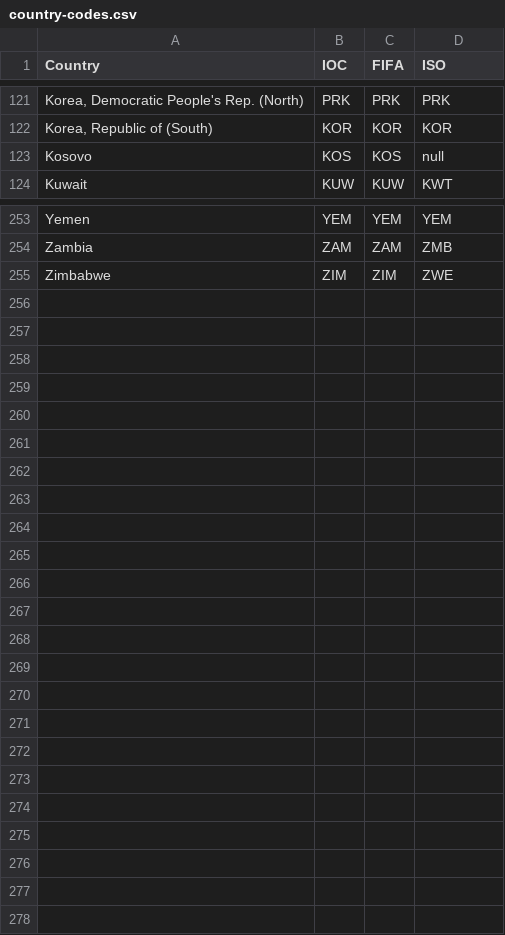
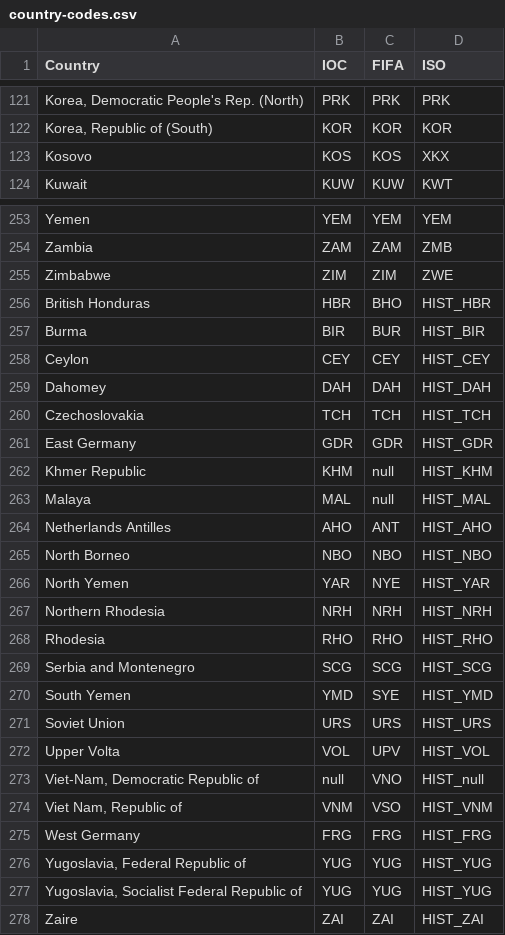
Before and after one commit to torchipeppo/InfInt-project, a CSV file: source-data/sup/country-codes.csv, drawn as a sheet; only a part is shown, gaps mark what is left out.

Commit message:
Implement 1st batch, add Kosovo & hist. countries
First batch of integration implemented in unaries.etl.xml

```diff
--- a/source-data/sup/country-codes.csv
+++ b/source-data/sup/country-codes.csv
@@ -122,3 +122,3 @@
 "Korea, Republic of (South)","KOR","KOR","KOR"
-"Kosovo","KOS","KOS","null"
+"Kosovo","KOS","KOS","XKX"
 "Kuwait","KUW","KUW","KWT"
@@ -255 +255,24 @@
 "Zimbabwe","ZIM","ZIM","ZWE"
+"British Honduras","HBR","BHO","HIST_HBR"
+"Burma","BIR","BUR","HIST_BIR"
+"Ceylon","CEY","CEY","HIST_CEY"
+"Dahomey","DAH","DAH","HIST_DAH"
+"Czechoslovakia","TCH","TCH","HIST_TCH"
+"East Germany","GDR","GDR","HIST_GDR"
+"Khmer Republic","KHM","null","HIST_KHM"
+"Malaya","MAL","null","HIST_MAL"
+"Netherlands Antilles","AHO","ANT","HIST_AHO"
+"North Borneo","NBO","NBO","HIST_NBO"
+"North Yemen","YAR","NYE","HIST_YAR"
+"Northern Rhodesia","NRH","NRH","HIST_NRH"
+"Rhodesia","RHO","RHO","HIST_RHO"
+"Serbia and Montenegro","SCG","SCG","HIST_SCG"
+"South Yemen","YMD","SYE","HIST_YMD"
+"Soviet Union","URS","URS","HIST_URS"
+"Upper Volta","VOL","UPV","HIST_VOL"
+"Viet-Nam, Democratic Republic of","null","VNO","HIST_null"
+"Viet Nam, Republic of","VNM","VSO","HIST_VNM"
+"West Germany","FRG","FRG","HIST_FRG"
+"Yugoslavia, Federal Republic of","YUG","YUG","HIST_YUG"
+"Yugoslavia, Socialist Federal Republic of","YUG","YUG","HIST_YUG"
+"Zaire","ZAI","ZAI","HIST_ZAI"
```
Also changed, not shown: source-data/geo/country-data.csv, source-data/sec/world-banks-income-groups.csv, 9 other files.
